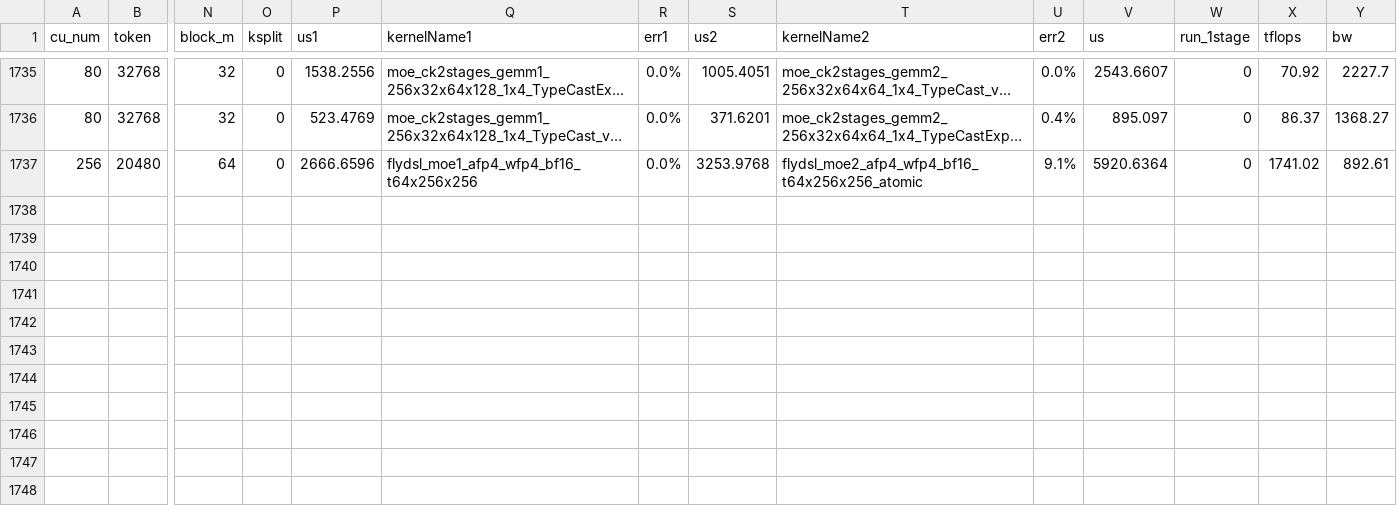
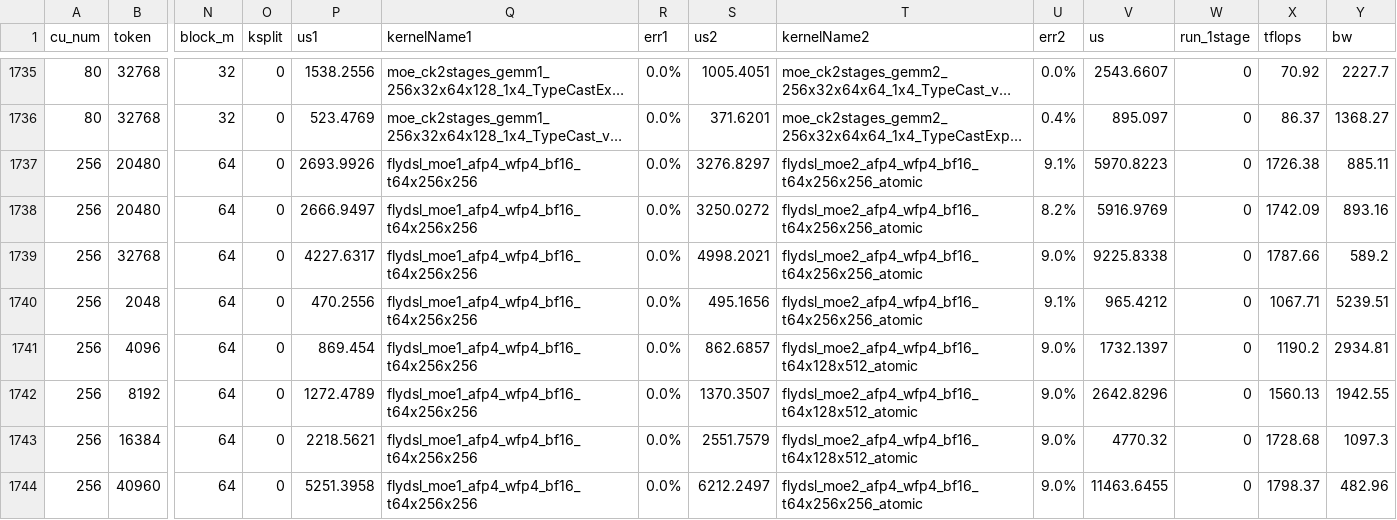
Before and after one commit to rujiacai/aiter, a CSV file: aiter/configs/tuned_fmoe.csv, drawn as a sheet; only a part is shown, gaps mark what is left out; long unchanged cells end in …; rows hold the shown columns only; the diff names each change by its address in the sheet, - before the commit and + after, or states it on an @@ line.

Commit message:
open ck/asm fmoe tune, update tuned_fmoe.csv

```diff
--- a/aiter/configs/tuned_fmoe.csv
+++ b/aiter/configs/tuned_fmoe.csv
-P1737 (us1): 2666.6596
+P1737 (us1): 2693.9926
-S1737 (us2): 3253.9768
+S1737 (us2): 3276.8297
-V1737 (us): 5920.6364
+V1737 (us): 5970.8223
-X1737 (tflops): 1741.02
+X1737 (tflops): 1726.38
-Y1737 (bw): 892.61
+Y1737 (bw): 885.11
+row 1738: 256 | 20480 | 64 | 0 | 2666.9497 | flydsl_moe1_afp4_wfp4_bf16_t64x256x256 | 0.0% | 3250.0272 | flydsl_moe2_afp4_wfp4_bf16_t64x256x256_atomic | 8.2% | 5916.9769 | 0 | 1742.09 | 893.16
+row 1739: 256 | 32768 | 64 | 0 | 4227.6317 | flydsl_moe1_afp4_wfp4_bf16_t64x256x256 | 0.0% | 4998.2021 | flydsl_moe2_afp4_wfp4_bf16_t64x256x256_atomic | 9.0% | 9225.8338 | 0 | 1787.66 | 589.2
+row 1740: 256 | 2048 | 64 | 0 | 470.2556 | flydsl_moe1_afp4_wfp4_bf16_t64x256x256 | 0.0% | 495.1656 | flydsl_moe2_afp4_wfp4_bf16_t64x256x256_atomic | 9.1% | 965.4212 | 0 | 1067.71 | 5239.51
+row 1741: 256 | 4096 | 64 | 0 | 869.454 | flydsl_moe1_afp4_wfp4_bf16_t64x256x256 | 0.0% | 862.6857 | flydsl_moe2_afp4_wfp4_bf16_t64x128x512_atomic | 9.0% | 1732.1397 | 0 | 1190.2 | 2934.81
+row 1742: 256 | 8192 | 64 | 0 | 1272.4789 | flydsl_moe1_afp4_wfp4_bf16_t64x256x256 | 0.0% | 1370.3507 | flydsl_moe2_afp4_wfp4_bf16_t64x128x512_atomic | 9.0% | 2642.8296 | 0 | 1560.13 | 1942.55
+row 1743: 256 | 16384 | 64 | 0 | 2218.5621 | flydsl_moe1_afp4_wfp4_bf16_t64x256x256 | 0.0% | 2551.7579 | flydsl_moe2_afp4_wfp4_bf16_t64x128x512_atomic | 9.0% | 4770.32 | 0 | 1728.68 | 1097.3
+row 1744: 256 | 40960 | 64 | 0 | 5251.3958 | flydsl_moe1_afp4_wfp4_bf16_t64x256x256 | 0.0% | 6212.2497 | flydsl_moe2_afp4_wfp4_bf16_t64x256x256_atomic | 9.0% | 11463.6455 | 0 | 1798.37 | 482.96
```
Also changed, not shown: 1 other file.
